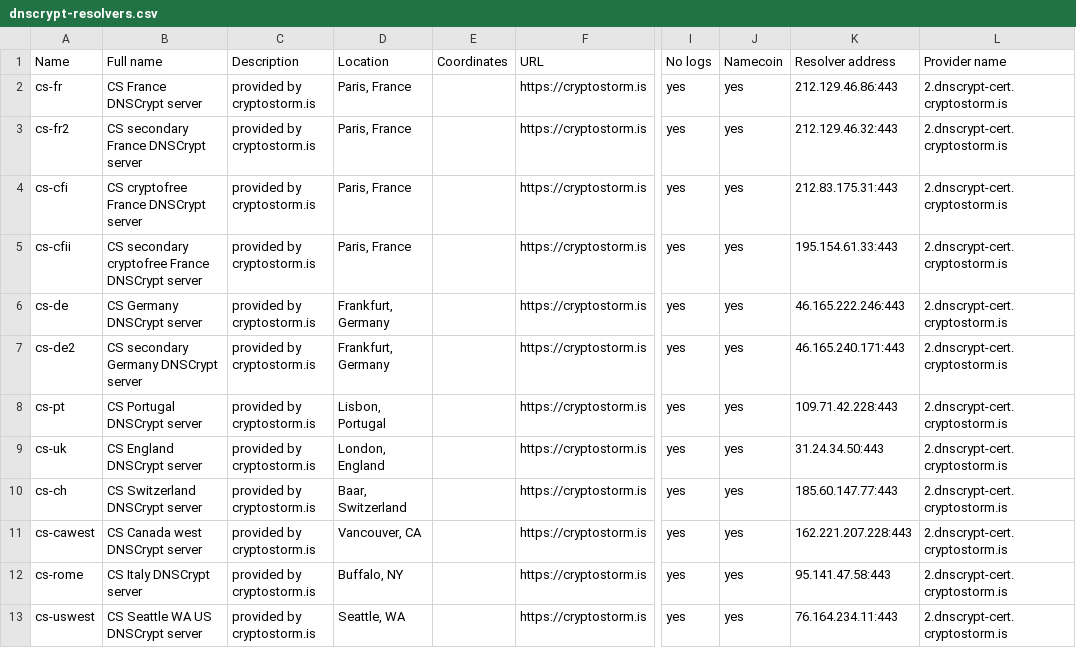
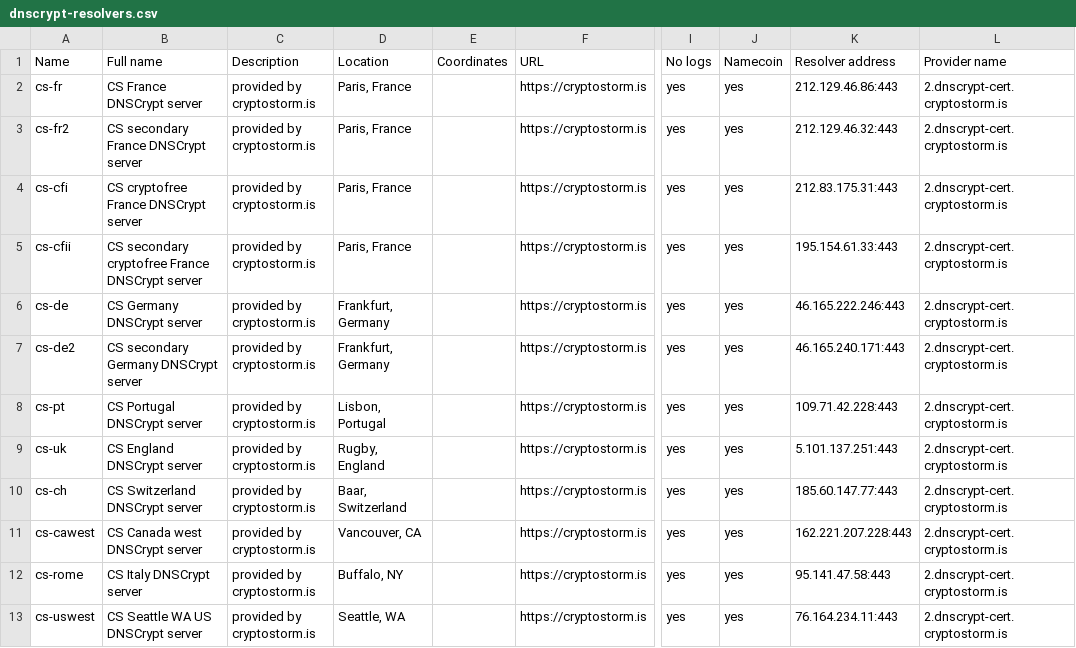
Before and after one commit to cryptostorm/cstorm_deepDNS, a CSV file: dnscrypt-resolvers.csv, drawn as a sheet; only a part is shown, gaps mark what is left out; the diff names each change by its address in the sheet, - before the commit and + after, or states it on an @@ line.

Commit message:
Update England IP

```diff
--- a/dnscrypt-resolvers.csv
+++ b/dnscrypt-resolvers.csv
-D9: London, England
+D9: Rugby, England
-K9: 31.24.34.50:443
+K9: 5.101.137.251:443
```
